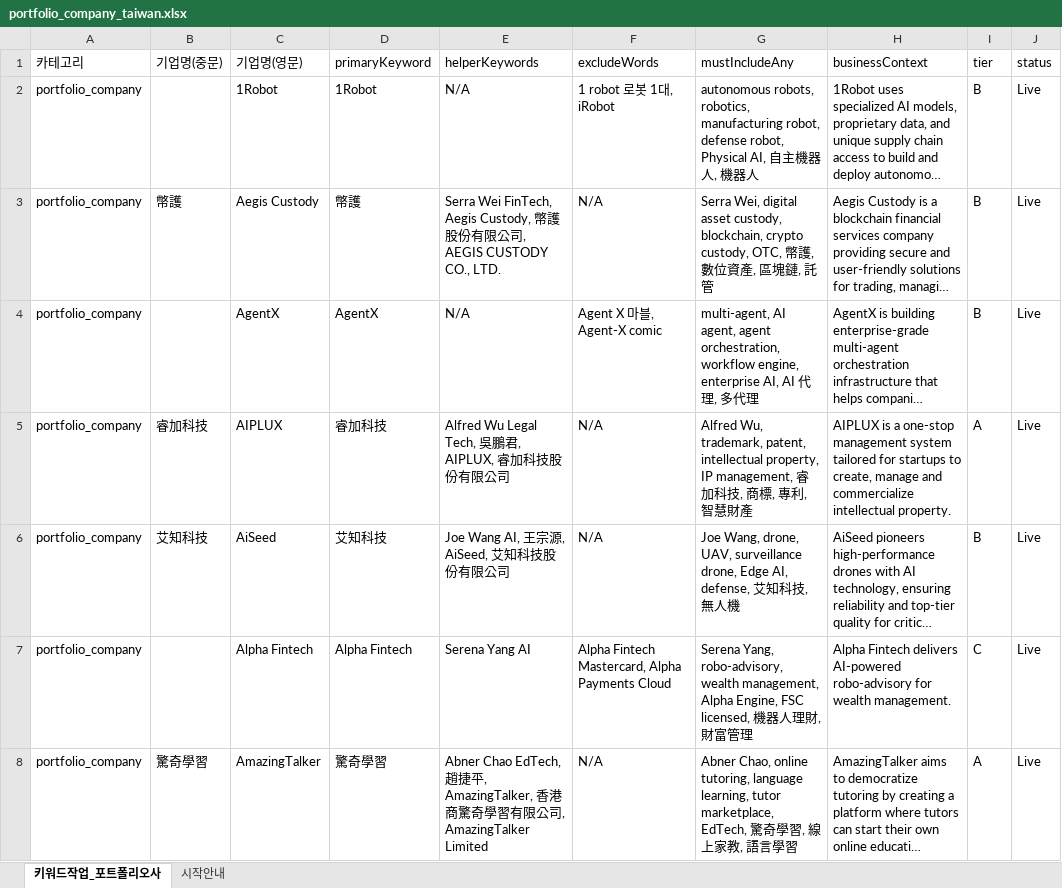
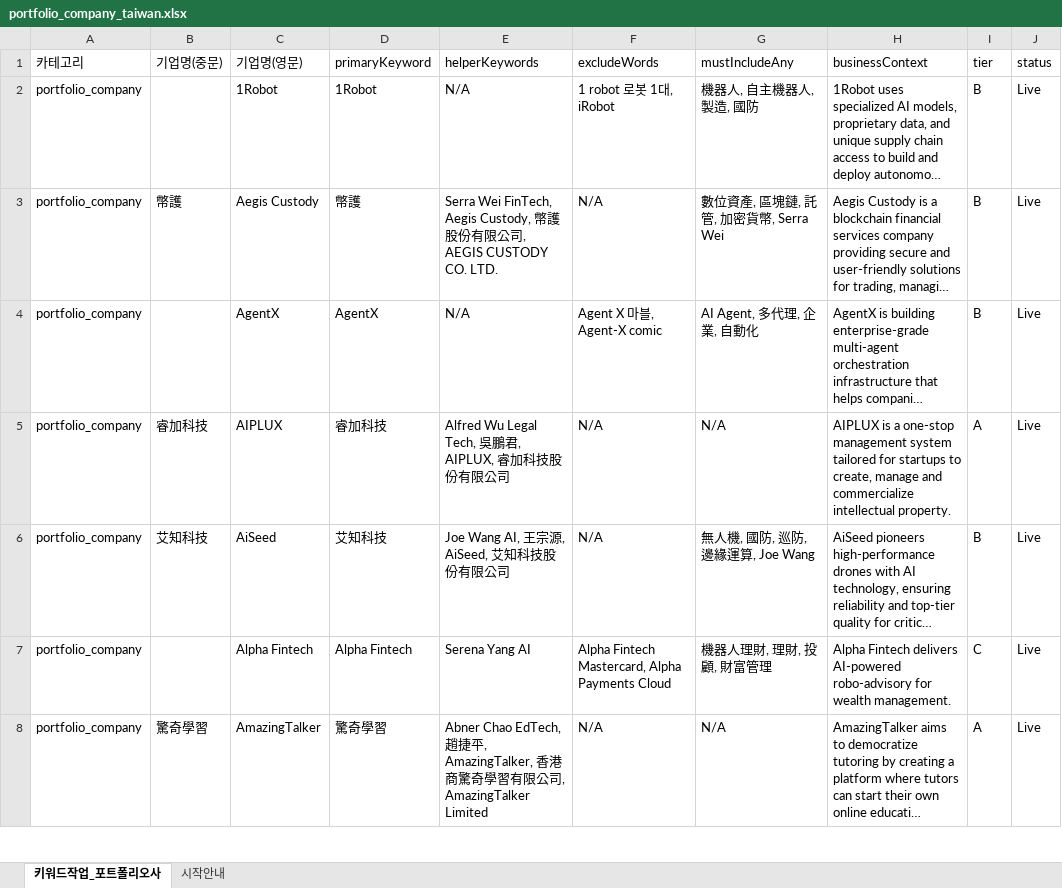
Before and after one commit to SparkLabs-kr/sparkscope, an Excel workbook: data/portfolio_company_taiwan.xlsx, sheet 키워드작업_포트폴리오사, drawn as a sheet; only a part is shown; long unchanged cells end in …; values as stored, in another font and other column widths than the file's, no borders; the diff covers the shown part only; the diff names each change by its address in the sheet, - before the commit and + after, or states it on an @@ line.

```diff
--- a/data/portfolio_company_taiwan.xlsx (sheet 키워드작업_포트폴리오사)
+++ b/data/portfolio_company_taiwan.xlsx (sheet 키워드작업_포트폴리오사)
-G2 (mustIncludeAny): autonomous robots, robotics, manufacturing robot, defense robot, Physical AI, 自主機器人, 機器人
+G2 (mustIncludeAny): 機器人, 自主機器人, 製造, 國防
-E3 (helperKeywords): …AEGIS CUSTODY CO., LTD.
+E3 (helperKeywords): …AEGIS CUSTODY CO. LTD.
-G3 (mustIncludeAny): Serra Wei, digital asset custody, blockchain, crypto custody, OTC, 幣護, 數位資產, 區塊鏈, 託管
+G3 (mustIncludeAny): 數位資產, 區塊鏈, 託管, 加密貨幣, Serra Wei
-G4 (mustIncludeAny): multi-agent, AI agent, agent orchestration, workflow engine, enterprise AI, AI 代理, 多代理
+G4 (mustIncludeAny): AI Agent, 多代理, 企業, 自動化
-G5 (mustIncludeAny): Alfred Wu, trademark, patent, intellectual property, IP management, 睿加科技, 商標, 專利, 智慧財產
+G5 (mustIncludeAny): N/A
-G6 (mustIncludeAny): Joe Wang, drone, UAV, surveillance drone, Edge AI, defense, 艾知科技, 無人機
+G6 (mustIncludeAny): 無人機, 國防, 巡防, 邊緣運算, Joe Wang
-G7 (mustIncludeAny): Serena Yang, robo-advisory, wealth management, Alpha Engine, FSC licensed, 機器人理財, 財…
+G7 (mustIncludeAny): 機器人理財, 理財, 投顧, 財…
-G8 (mustIncludeAny): Abner Chao, online tutoring, language learning, tutor marketplace, EdTech, 驚奇學習, 線上家教, 語言學習
+G8 (mustIncludeAny): N/A
```
Also changed, not shown: 75 edited cells elsewhere in this sheet, 1 other file.
